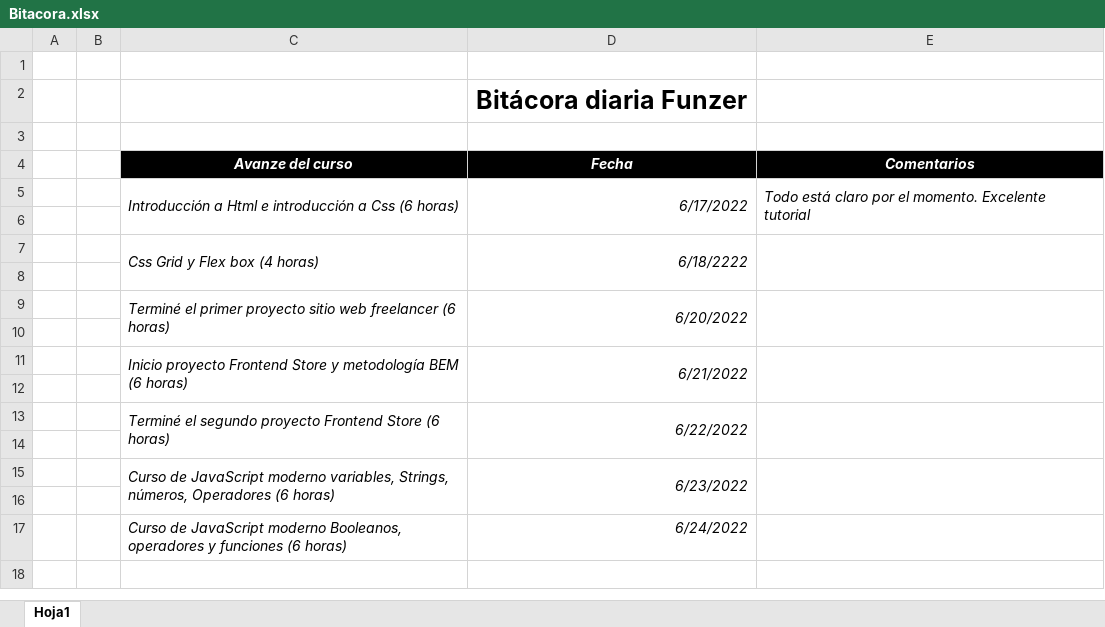
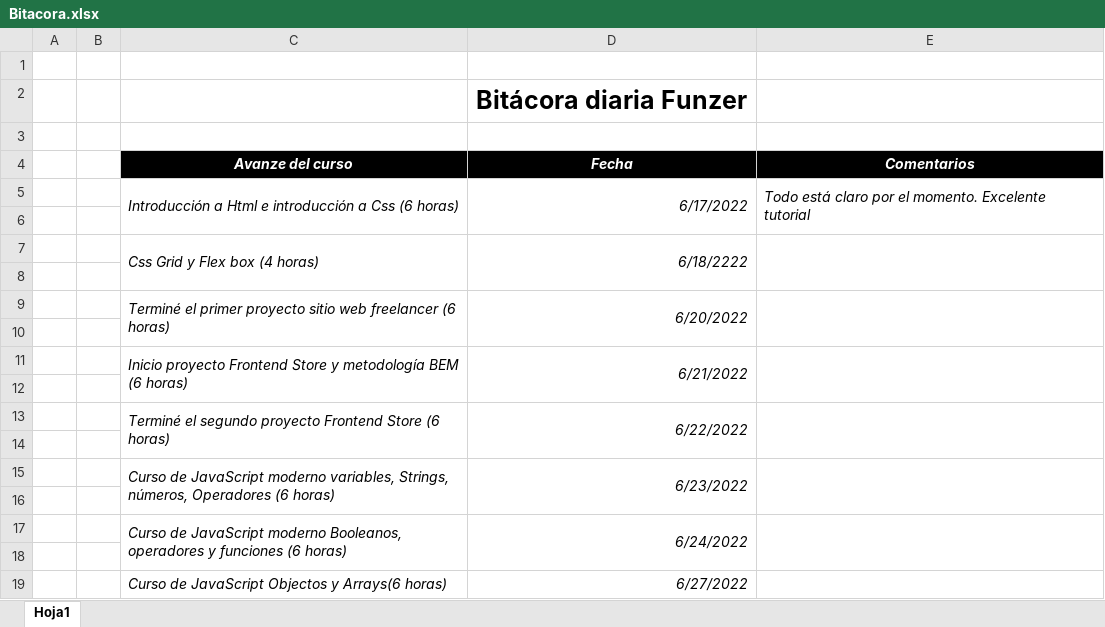
Before and after one commit to ashley-ifi/bitacora, an Excel workbook: Bitacora.xlsx, sheet Hoja1, drawn as a sheet; values as stored, in another font and other column widths than the file's, no borders; the diff names each change by its address in the sheet, - before the commit and + after, or states it on an @@ line.

Commit message:
Agregue trabajo de hoy 27/6/2022

```diff
--- a/Bitacora.xlsx (sheet Hoja1)
+++ b/Bitacora.xlsx (sheet Hoja1)
+C17:C18 merged
+D17:D18 merged
+E17:E18 merged
+row 18: (empty)
+row 19:  |  | Curso de JavaScript Objectos y Arrays(6 horas) | 6/27/2022
```
